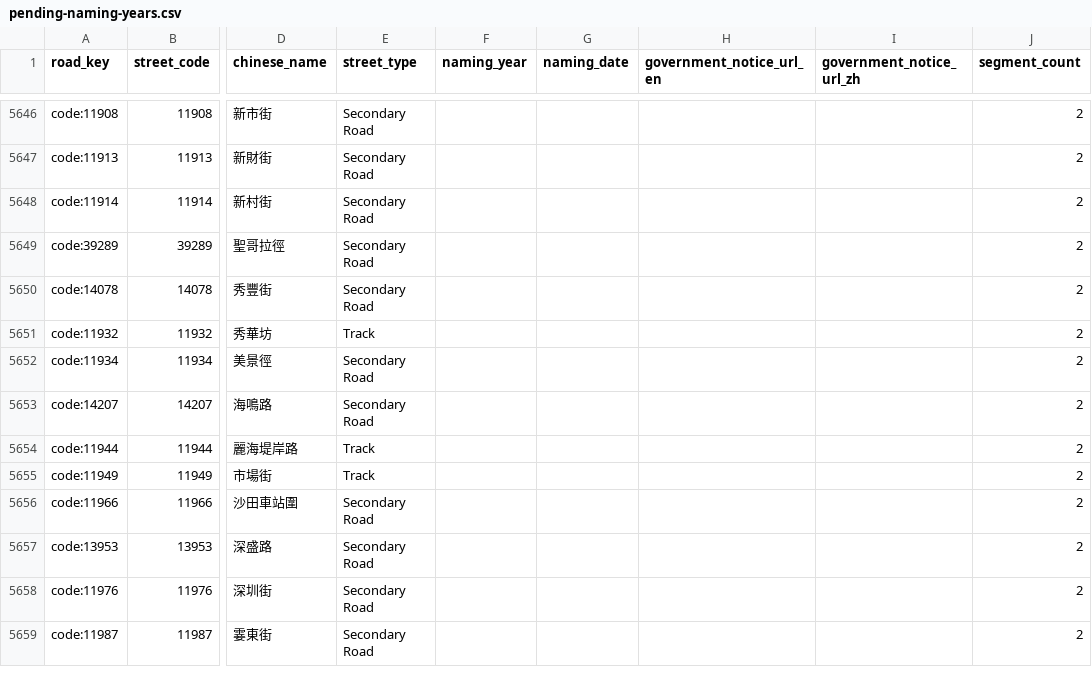
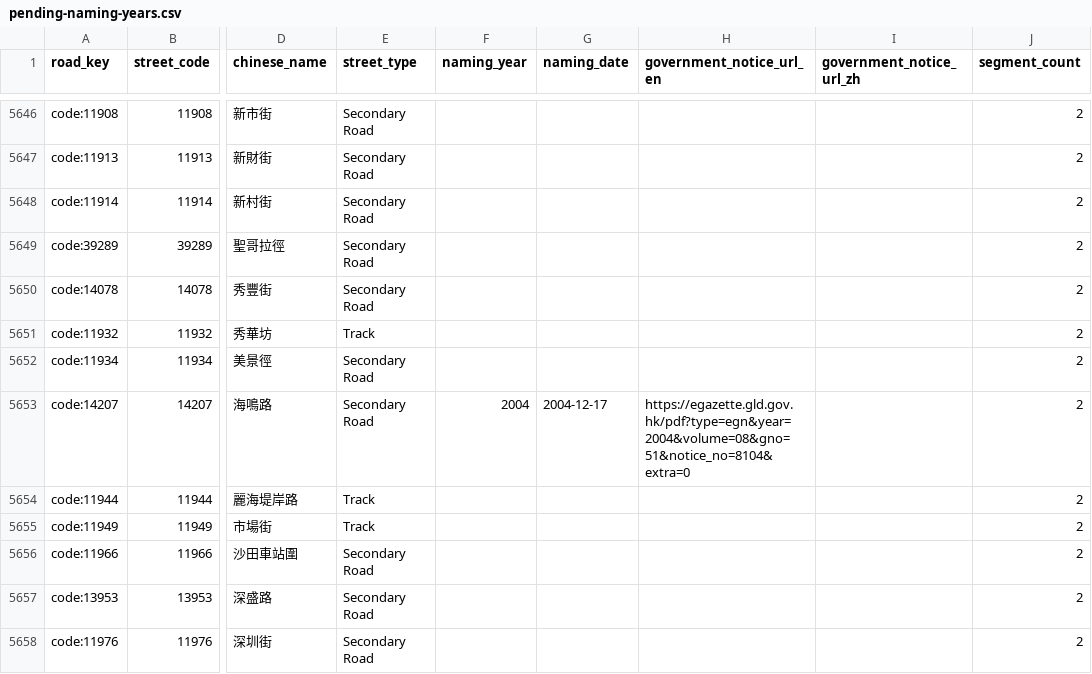
Before and after one commit to cswbrian/street-naming-map, a CSV file: public/data/master/pending-naming-years.csv, drawn as a sheet; only a part is shown, gaps mark what is left out; the shorter side is filled out with more unchanged rows; the diff covers the shown part only; the diff names each change by its address in the sheet, - before the commit and + after, or states it on an @@ line.

```diff
--- a/public/data/master/pending-naming-years.csv
+++ b/public/data/master/pending-naming-years.csv
-F5653 (naming_year): (empty)
+F5653 (naming_year): 2004
-G5653 (naming_date): (empty)
+G5653 (naming_date): 2004-12-17
-H5653 (government_notice_url_en): (empty)
+H5653 (government_notice_url_en): https://egazette.gld.gov.hk/pdf?type=egn&year=2004&volume=08&gno=51&notice_no=8104&extra=0
```
Also changed, not shown: 34 edited cells elsewhere in this file, 15 other files.
